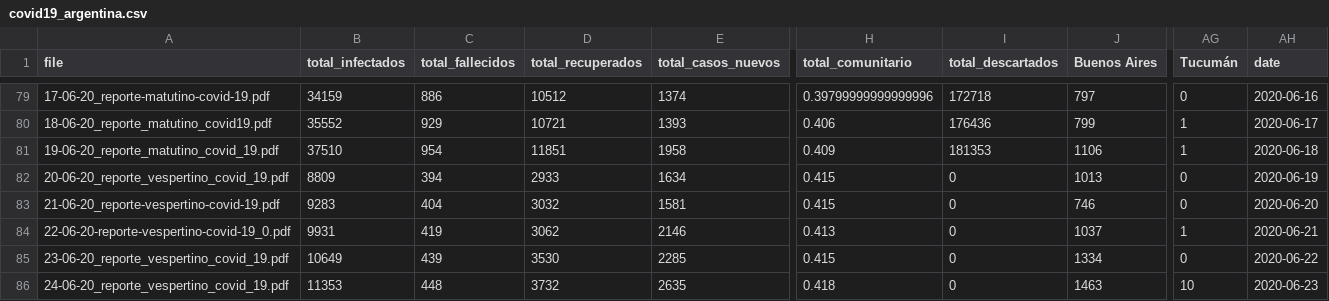
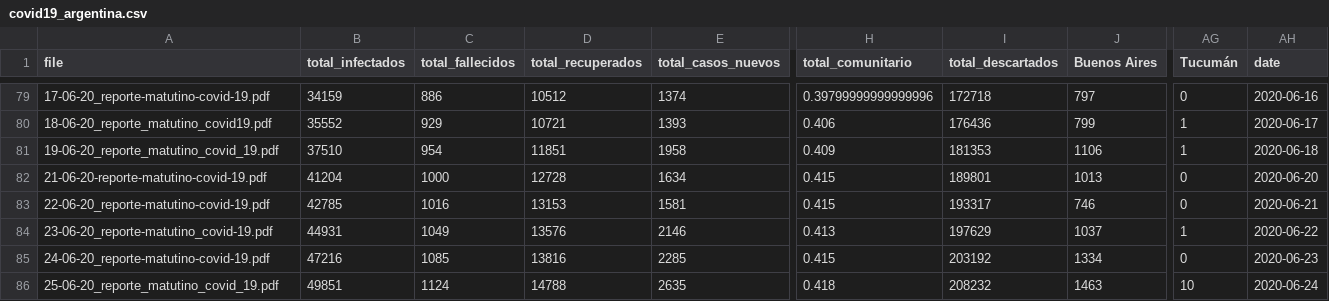
Before and after one commit to harpomaxx/COVID19, a CSV file: dataset/covid19_argentina.csv, drawn as a sheet; only a part is shown, gaps mark what is left out; the diff covers the shown part only; the diff names each change by its address in the sheet, - before the commit and + after, or states it on an @@ line.

Commit message:
fix dataset

```diff
--- a/dataset/covid19_argentina.csv
+++ b/dataset/covid19_argentina.csv
-A82 (file): 20-06-20_reporte_vespertino_covid_19.pdf
+A82 (file): 21-06-20-reporte-matutino-covid-19.pdf
-B82 (total_infectados): 8809
+B82 (total_infectados): 41204
-C82 (total_fallecidos): 394
+C82 (total_fallecidos): 1000
-D82 (total_recuperados): 2933
+D82 (total_recuperados): 12728
-I82 (total_descartados): 0
+I82 (total_descartados): 189801
-AH82 (date): 2020-06-19
+AH82 (date): 2020-06-20
-A83 (file): 21-06-20_reporte-vespertino-covid-19.pdf
+A83 (file): 22-06-20_reporte-matutino-covid-19.pdf
-B83 (total_infectados): 9283
+B83 (total_infectados): 42785
-C83 (total_fallecidos): 404
+C83 (total_fallecidos): 1016
-D83 (total_recuperados): 3032
+D83 (total_recuperados): 13153
-I83 (total_descartados): 0
+I83 (total_descartados): 193317
-AH83 (date): 2020-06-20
+AH83 (date): 2020-06-21
-A84 (file): 22-06-20-reporte-vespertino-covid-19_0.pdf
+A84 (file): 23-06-20_reporte-matutino_covid-19.pdf
-B84 (total_infectados): 9931
+B84 (total_infectados): 44931
-C84 (total_fallecidos): 419
+C84 (total_fallecidos): 1049
-D84 (total_recuperados): 3062
+D84 (total_recuperados): 13576
-I84 (total_descartados): 0
+I84 (total_descartados): 197629
-AH84 (date): 2020-06-21
+AH84 (date): 2020-06-22
-A85 (file): 23-06-20_reporte_vespertino_covid_19.pdf
+A85 (file): 24-06-20_reporte-matutino-covid-19.pdf
-B85 (total_infectados): 10649
+B85 (total_infectados): 47216
-C85 (total_fallecidos): 439
+C85 (total_fallecidos): 1085
-D85 (total_recuperados): 3530
+D85 (total_recuperados): 13816
-I85 (total_descartados): 0
+I85 (total_descartados): 203192
-AH85 (date): 2020-06-22
+AH85 (date): 2020-06-23
-A86 (file): 24-06-20_reporte_vespertino_covid_19.pdf
+A86 (file): 25-06-20_reporte_matutino_covid_19.pdf
-B86 (total_infectados): 11353
+B86 (total_infectados): 49851
-C86 (total_fallecidos): 448
+C86 (total_fallecidos): 1124
-D86 (total_recuperados): 3732
+D86 (total_recuperados): 14788
-I86 (total_descartados): 0
+I86 (total_descartados): 208232
-AH86 (date): 2020-06-23
+AH86 (date): 2020-06-24
```
Also changed, not shown: 1 removed row and 50 edited cells elsewhere in this file.
